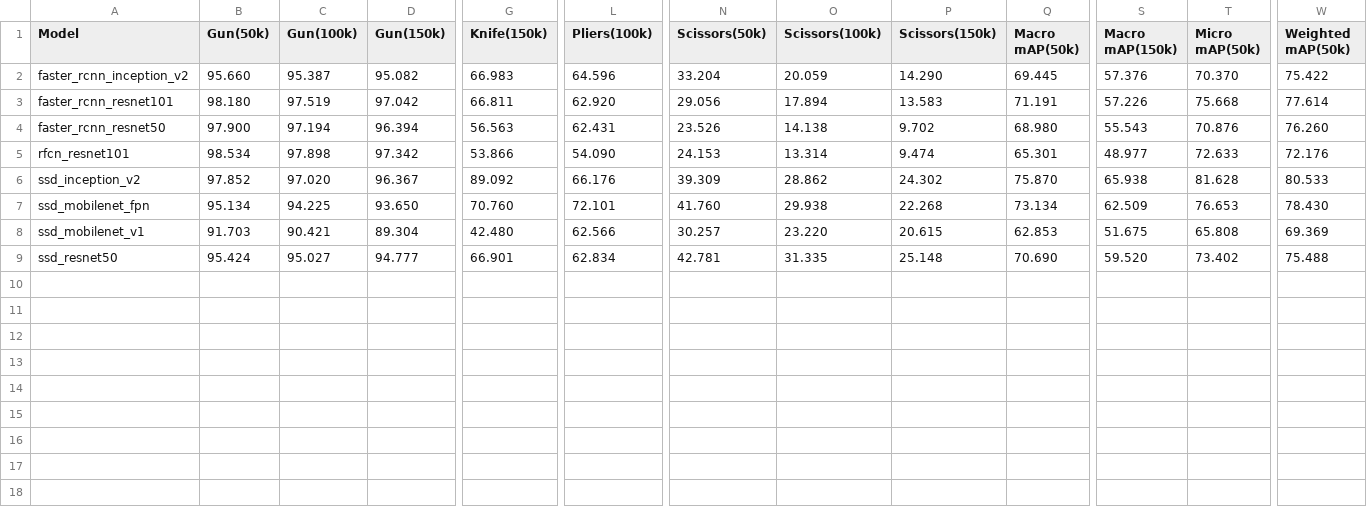
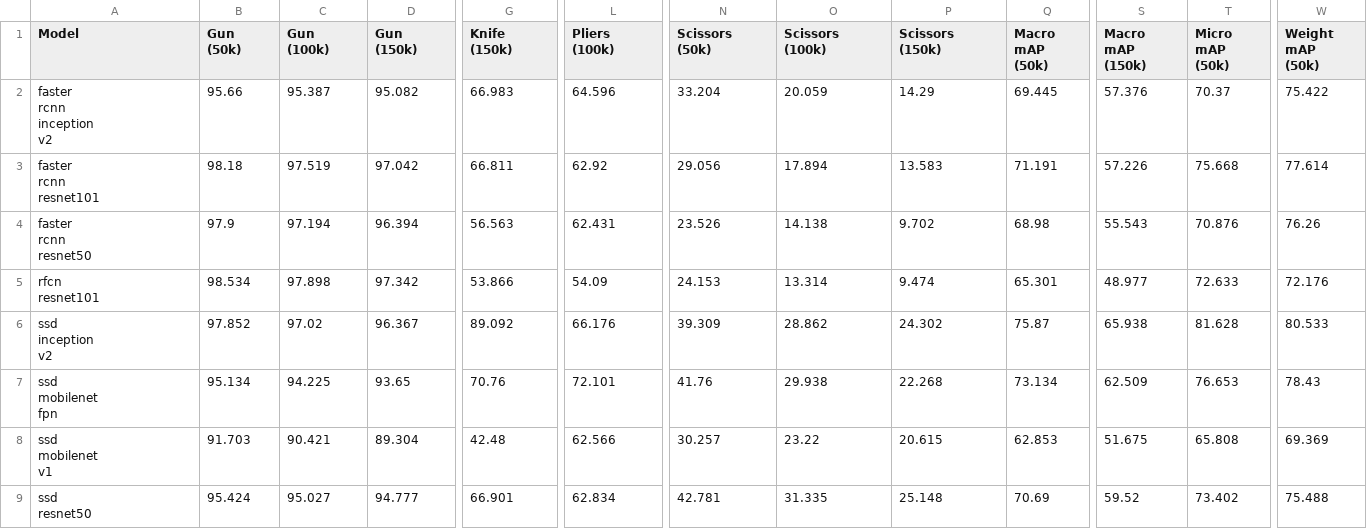
Before and after one commit to thenatzzz/Large_Scale_Object_Detection, a CSV file: report/main/scores.csv, drawn as a sheet; only a part is shown, gaps mark what is left out; ↵ is a line break in a cell; the diff covers the shown part only; the diff names each change by its address in the sheet, - before the commit and + after, or states it on an @@ line.

```diff
--- a/report/main/scores.csv
+++ b/report/main/scores.csv
-B1: Gun(50k)
+B1: Gun ↵ (50k)
-C1: Gun(100k)
+C1: Gun ↵ (100k)
-D1: Gun(150k)
+D1: Gun ↵ (150k)
-G1: Knife(150k)
+G1: Knife ↵ (150k)
-L1: Pliers(100k)
+L1: Pliers ↵ (100k)
-N1: Scissors(50k)
+N1: Scissors ↵ (50k)
-O1: Scissors(100k)
+O1: Scissors ↵ (100k)
-P1: Scissors(150k)
+P1: Scissors ↵ (150k)
-Q1: Macro mAP(50k)
+Q1: Macro ↵ mAP ↵ (50k)
-S1: Macro mAP(150k)
+S1: Macro ↵ mAP ↵ (150k)
-T1: Micro mAP(50k)
+T1: Micro ↵ mAP ↵ (50k)
-W1: Weighted mAP(50k)
+W1: Weight ↵ mAP ↵ (50k)
-A2 (Model): faster_rcnn_inception_v2
+A2 (Model): faster ↵ rcnn ↵ inception ↵ v2
-B2 (Gun (50k)): 95.660
+B2 (Gun (50k)): 95.66
-P2 (Scissors (150k)): 14.290
+P2 (Scissors (150k)): 14.29
-T2 (Micro mAP (50k)): 70.370
+T2 (Micro mAP (50k)): 70.37
-A3 (Model): faster_rcnn_resnet101
+A3 (Model): faster ↵ rcnn ↵ resnet101
-B3 (Gun (50k)): 98.180
+B3 (Gun (50k)): 98.18
-L3 (Pliers (100k)): 62.920
+L3 (Pliers (100k)): 62.92
-A4 (Model): faster_rcnn_resnet50
+A4 (Model): faster ↵ rcnn ↵ resnet50
-B4 (Gun (50k)): 97.900
+B4 (Gun (50k)): 97.9
-Q4 (Macro mAP (50k)): 68.980
+Q4 (Macro mAP (50k)): 68.98
-W4 (Weight mAP (50k)): 76.260
+W4 (Weight mAP (50k)): 76.26
-A5 (Model): rfcn_resnet101
+A5 (Model): rfcn ↵ resnet101
-L5 (Pliers (100k)): 54.090
+L5 (Pliers (100k)): 54.09
-A6 (Model): ssd_inception_v2
+A6 (Model): ssd ↵ inception ↵ v2
-C6 (Gun (100k)): 97.020
+C6 (Gun (100k)): 97.02
-Q6 (Macro mAP (50k)): 75.870
+Q6 (Macro mAP (50k)): 75.87
-A7 (Model): ssd_mobilenet_fpn
+A7 (Model): ssd ↵ mobilenet ↵ fpn
-D7 (Gun (150k)): 93.650
+D7 (Gun (150k)): 93.65
-G7 (Knife (150k)): 70.760
+G7 (Knife (150k)): 70.76
-N7 (Scissors (50k)): 41.760
+N7 (Scissors (50k)): 41.76
-W7 (Weight mAP (50k)): 78.430
+W7 (Weight mAP (50k)): 78.43
-A8 (Model): ssd_mobilenet_v1
+A8 (Model): ssd ↵ mobilenet ↵ v1
-G8 (Knife (150k)): 42.480
+G8 (Knife (150k)): 42.48
-O8 (Scissors (100k)): 23.220
+O8 (Scissors (100k)): 23.22
-A9 (Model): ssd_resnet50
+A9 (Model): ssd ↵ resnet50
-Q9 (Macro mAP (50k)): 70.690
+Q9 (Macro mAP (50k)): 70.69
-S9 (Macro mAP (150k)): 59.520
+S9 (Macro mAP (150k)): 59.52
```
Also changed, not shown: 15 edited cells elsewhere in this file, 6 other files.
